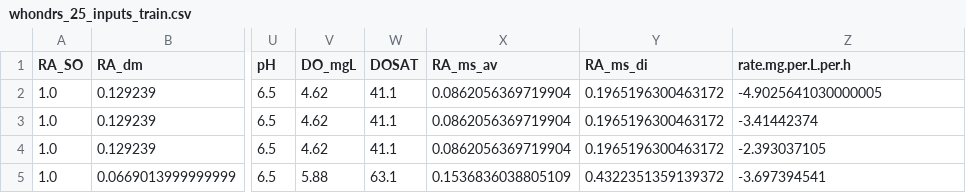
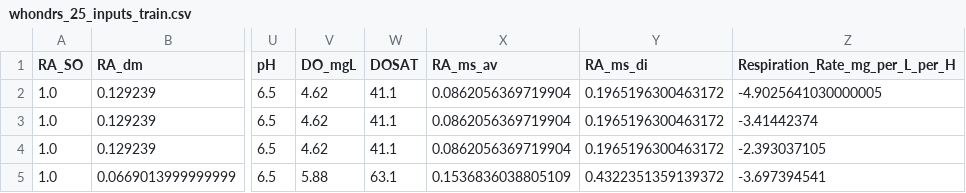
Before and after one commit to parallelworks/dynamic-learning-rivers, a CSV file: input_data/whondrs_25_inputs_train.csv, drawn as a sheet; only a part is shown, gaps mark what is left out; the diff names each change by its address in the sheet, - before the commit and + after, or states it on an @@ line.

Commit message:
Changed target variable name to be consistent with automation
Target variable name is hard coded later on in pipeline when accessing
the SuperLearner models.

```diff
--- a/input_data/whondrs_25_inputs_train.csv
+++ b/input_data/whondrs_25_inputs_train.csv
-Z1: rate.mg.per.L.per.h
+Z1: Respiration_Rate_mg_per_L_per_H
```
